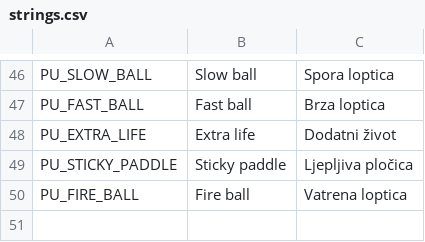
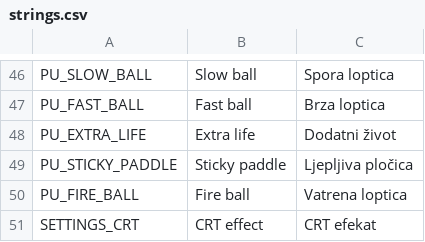
Before and after one commit to pero-grubac/brick-breaker, a CSV file: i18n/strings.csv, drawn as a sheet; only a part is shown, gaps mark what is left out; the diff names each change by its address in the sheet, - before the commit and + after, or states it on an @@ line.

```diff
--- a/i18n/strings.csv
+++ b/i18n/strings.csv
+row 51: SETTINGS_CRT | CRT effect | CRT efekat
```
Also changed, not shown: 53 other files.
